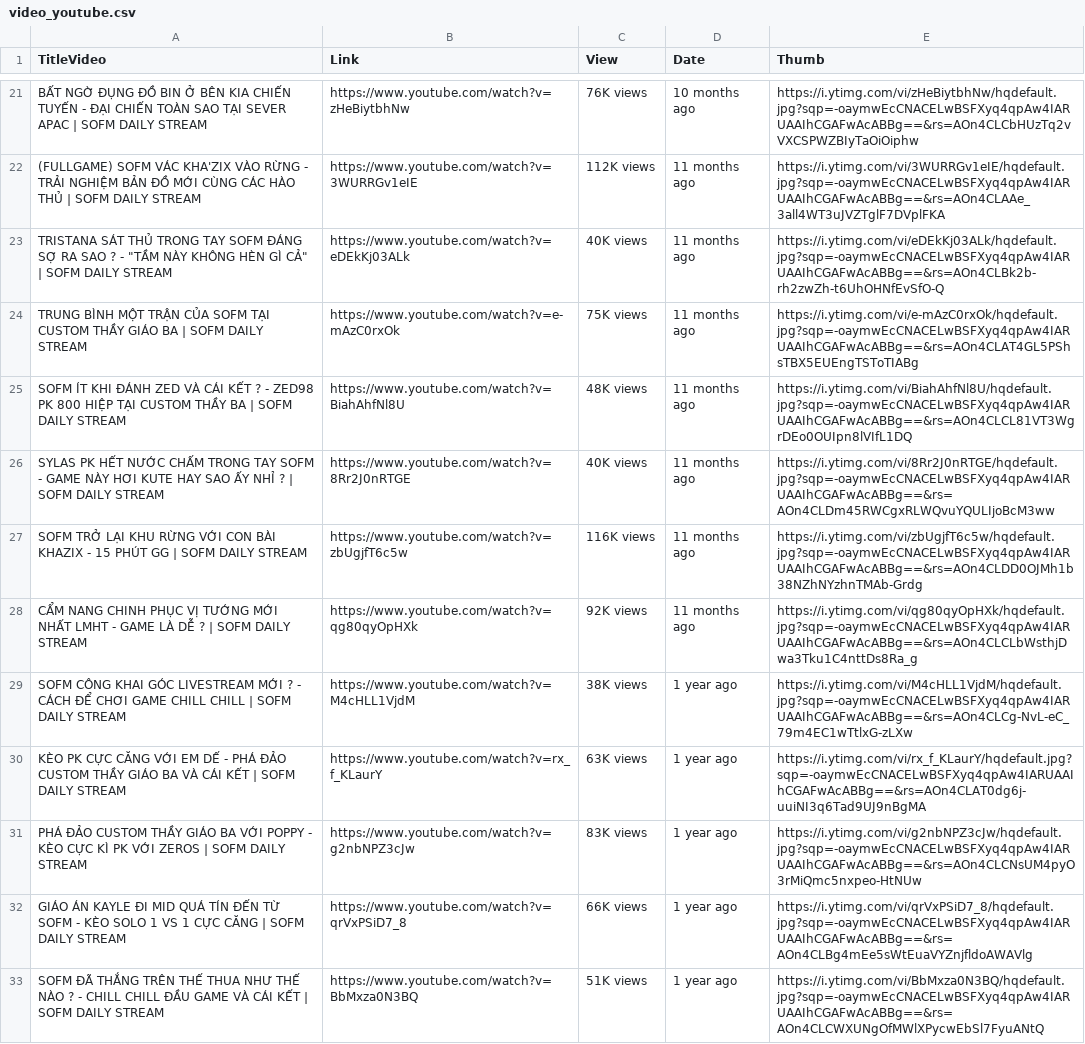
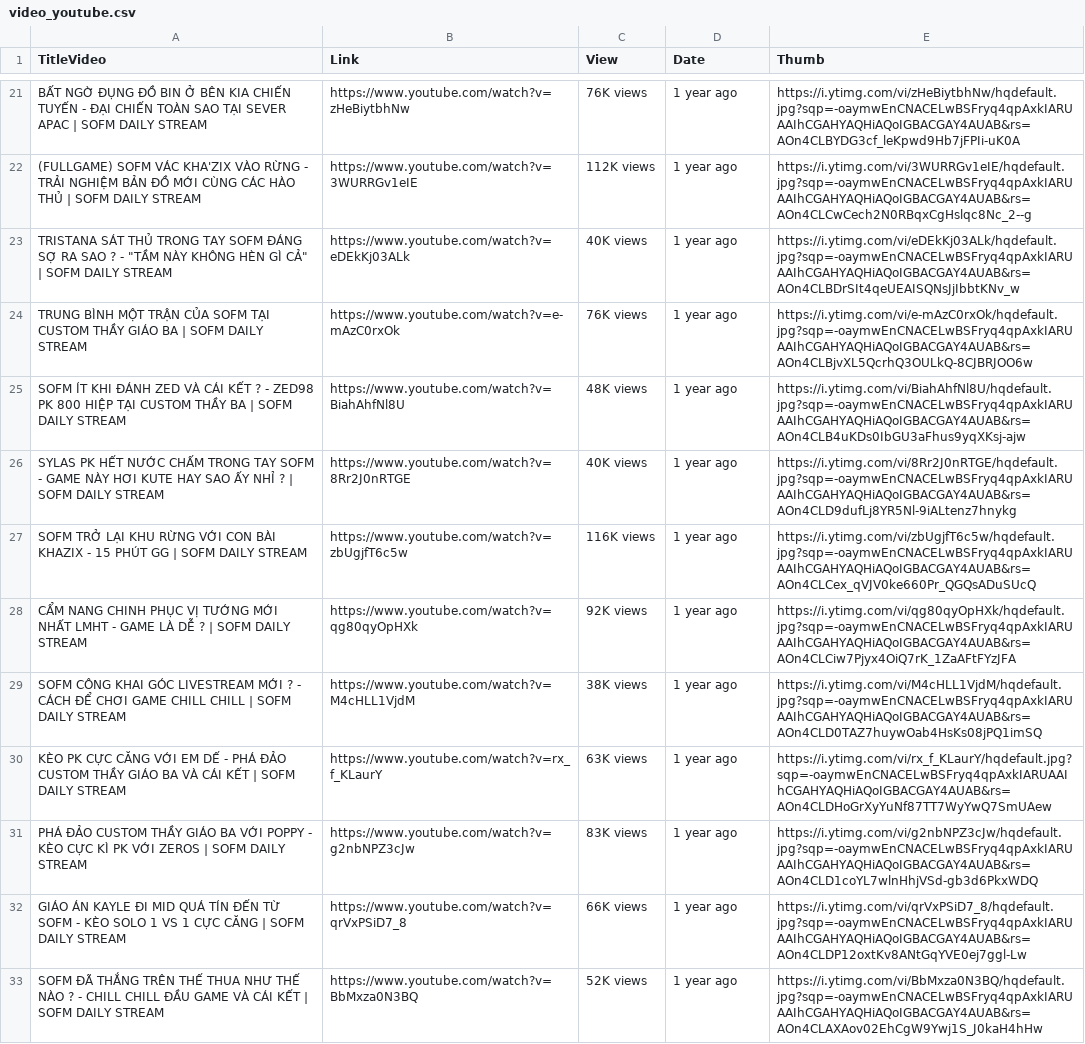
Before and after one commit to phantu279999/ProBook-Pro, a CSV file: media/store_data/video_youtube.csv, drawn as a sheet; only a part is shown, gaps mark what is left out; the diff covers the shown part only; the diff names each change by its address in the sheet, - before the commit and + after, or states it on an @@ line.

```diff
--- a/media/store_data/video_youtube.csv
+++ b/media/store_data/video_youtube.csv
-D21 (Date): 10 months ago
+D21 (Date): 1 year ago
-E21 (Thumb): https://i.ytimg.com/vi/zHeBiytbhNw/hqdefault.jpg?sqp=-oaymwEcCNACELwBSFXyq4qpAw4IARUAAIhCGAFwAcABBg==&rs=AOn4CLCbHUzTq2vVXCSPWZBIyTaOiOiphw
+E21 (Thumb): https://i.ytimg.com/vi/zHeBiytbhNw/hqdefault.jpg?sqp=-oaymwEnCNACELwBSFryq4qpAxkIARUAAIhCGAHYAQHiAQoIGBACGAY4AUAB&rs=AOn4CLBYDG3cf_leKpwd9Hb7jFPIi-uK0A
-D22:D28 (Date): 11 months ago
+D22:D28 (Date): 1 year ago
-E22 (Thumb): https://i.ytimg.com/vi/3WURRGv1eIE/hqdefault.jpg?sqp=-oaymwEcCNACELwBSFXyq4qpAw4IARUAAIhCGAFwAcABBg==&rs=AOn4CLAAe_3all4WT3uJVZTglF7DVplFKA
+E22 (Thumb): https://i.ytimg.com/vi/3WURRGv1eIE/hqdefault.jpg?sqp=-oaymwEnCNACELwBSFryq4qpAxkIARUAAIhCGAHYAQHiAQoIGBACGAY4AUAB&rs=AOn4CLCwCech2N0RBqxCgHslqc8Nc_2--g
-E23 (Thumb): https://i.ytimg.com/vi/eDEkKj03ALk/hqdefault.jpg?sqp=-oaymwEcCNACELwBSFXyq4qpAw4IARUAAIhCGAFwAcABBg==&rs=AOn4CLBk2b-rh2zwZh-t6UhOHNfEvSfO-Q
+E23 (Thumb): https://i.ytimg.com/vi/eDEkKj03ALk/hqdefault.jpg?sqp=-oaymwEnCNACELwBSFryq4qpAxkIARUAAIhCGAHYAQHiAQoIGBACGAY4AUAB&rs=AOn4CLBDrSIt4qeUEAISQNsJjIbbtKNv_w
-C24 (View): 75K views
+C24 (View): 76K views
-E24 (Thumb): https://i.ytimg.com/vi/e-mAzC0rxOk/hqdefault.jpg?sqp=-oaymwEcCNACELwBSFXyq4qpAw4IARUAAIhCGAFwAcABBg==&rs=AOn4CLAT4GL5PShsTBX5EUEngTSToTIABg
+E24 (Thumb): https://i.ytimg.com/vi/e-mAzC0rxOk/hqdefault.jpg?sqp=-oaymwEnCNACELwBSFryq4qpAxkIARUAAIhCGAHYAQHiAQoIGBACGAY4AUAB&rs=AOn4CLBjvXL5QcrhQ3OULkQ-8CJBRJOO6w
-E25 (Thumb): https://i.ytimg.com/vi/BiahAhfNl8U/hqdefault.jpg?sqp=-oaymwEcCNACELwBSFXyq4qpAw4IARUAAIhCGAFwAcABBg==&rs=AOn4CLCL81VT3WgrDEo0OUIpn8lVIfL1DQ
+E25 (Thumb): https://i.ytimg.com/vi/BiahAhfNl8U/hqdefault.jpg?sqp=-oaymwEnCNACELwBSFryq4qpAxkIARUAAIhCGAHYAQHiAQoIGBACGAY4AUAB&rs=AOn4CLB4uKDs0IbGU3aFhus9yqXKsj-ajw
-E26 (Thumb): https://i.ytimg.com/vi/8Rr2J0nRTGE/hqdefault.jpg?sqp=-oaymwEcCNACELwBSFXyq4qpAw4IARUAAIhCGAFwAcABBg==&rs=AOn4CLDm45RWCgxRLWQvuYQULIjoBcM3ww
+E26 (Thumb): https://i.ytimg.com/vi/8Rr2J0nRTGE/hqdefault.jpg?sqp=-oaymwEnCNACELwBSFryq4qpAxkIARUAAIhCGAHYAQHiAQoIGBACGAY4AUAB&rs=AOn4CLD9dufLj8YR5Nl-9iALtenz7hnykg
-E27 (Thumb): https://i.ytimg.com/vi/zbUgjfT6c5w/hqdefault.jpg?sqp=-oaymwEcCNACELwBSFXyq4qpAw4IARUAAIhCGAFwAcABBg==&rs=AOn4CLDD0OJMh1b38NZhNYzhnTMAb-Grdg
+E27 (Thumb): https://i.ytimg.com/vi/zbUgjfT6c5w/hqdefault.jpg?sqp=-oaymwEnCNACELwBSFryq4qpAxkIARUAAIhCGAHYAQHiAQoIGBACGAY4AUAB&rs=AOn4CLCex_qVJV0ke660Pr_QGQsADuSUcQ
-E28 (Thumb): https://i.ytimg.com/vi/qg80qyOpHXk/hqdefault.jpg?sqp=-oaymwEcCNACELwBSFXyq4qpAw4IARUAAIhCGAFwAcABBg==&rs=AOn4CLCLbWsthjDwa3Tku1C4nttDs8Ra_g
+E28 (Thumb): https://i.ytimg.com/vi/qg80qyOpHXk/hqdefault.jpg?sqp=-oaymwEnCNACELwBSFryq4qpAxkIARUAAIhCGAHYAQHiAQoIGBACGAY4AUAB&rs=AOn4CLCiw7Pjyx4OiQ7rK_1ZaAFtFYzJFA
-E29 (Thumb): https://i.ytimg.com/vi/M4cHLL1VjdM/hqdefault.jpg?sqp=-oaymwEcCNACELwBSFXyq4qpAw4IARUAAIhCGAFwAcABBg==&rs=AOn4CLCg-NvL-eC_79m4EC1wTtlxG-zLXw
+E29 (Thumb): https://i.ytimg.com/vi/M4cHLL1VjdM/hqdefault.jpg?sqp=-oaymwEnCNACELwBSFryq4qpAxkIARUAAIhCGAHYAQHiAQoIGBACGAY4AUAB&rs=AOn4CLD0TAZ7huywOab4HsKs08jPQ1imSQ
-E30 (Thumb): https://i.ytimg.com/vi/rx_f_KLaurY/hqdefault.jpg?sqp=-oaymwEcCNACELwBSFXyq4qpAw4IARUAAIhCGAFwAcABBg==&rs=AOn4CLAT0dg6j-uuiNI3q6Tad9UJ9nBgMA
+E30 (Thumb): https://i.ytimg.com/vi/rx_f_KLaurY/hqdefault.jpg?sqp=-oaymwEnCNACELwBSFryq4qpAxkIARUAAIhCGAHYAQHiAQoIGBACGAY4AUAB&rs=AOn4CLDHoGrXyYuNf87TT7WyYwQ7SmUAew
-E31 (Thumb): https://i.ytimg.com/vi/g2nbNPZ3cJw/hqdefault.jpg?sqp=-oaymwEcCNACELwBSFXyq4qpAw4IARUAAIhCGAFwAcABBg==&rs=AOn4CLCNsUM4pyO3rMiQmc5nxpeo-HtNUw
+E31 (Thumb): https://i.ytimg.com/vi/g2nbNPZ3cJw/hqdefault.jpg?sqp=-oaymwEnCNACELwBSFryq4qpAxkIARUAAIhCGAHYAQHiAQoIGBACGAY4AUAB&rs=AOn4CLD1coYL7wlnHhjVSd-gb3d6PkxWDQ
-E32 (Thumb): https://i.ytimg.com/vi/qrVxPSiD7_8/hqdefault.jpg?sqp=-oaymwEcCNACELwBSFXyq4qpAw4IARUAAIhCGAFwAcABBg==&rs=AOn4CLBg4mEe5sWtEuaVYZnjfldoAWAVlg
+E32 (Thumb): https://i.ytimg.com/vi/qrVxPSiD7_8/hqdefault.jpg?sqp=-oaymwEnCNACELwBSFryq4qpAxkIARUAAIhCGAHYAQHiAQoIGBACGAY4AUAB&rs=AOn4CLDP12oxtKv8ANtGqYVE0ej7ggl-Lw
-C33 (View): 51K views
+C33 (View): 52K views
-E33 (Thumb): https://i.ytimg.com/vi/BbMxza0N3BQ/hqdefault.jpg?sqp=-oaymwEcCNACELwBSFXyq4qpAw4IARUAAIhCGAFwAcABBg==&rs=AOn4CLCWXUNgOfMWlXPycwEbSl7FyuANtQ
+E33 (Thumb): https://i.ytimg.com/vi/BbMxza0N3BQ/hqdefault.jpg?sqp=-oaymwEnCNACELwBSFryq4qpAxkIARUAAIhCGAHYAQHiAQoIGBACGAY4AUAB&rs=AOn4CLAXAov02EhCgW9Ywj1S_J0kaH4hHw
```
Also changed, not shown: 79 edited cells elsewhere in this file, 3 other files.
